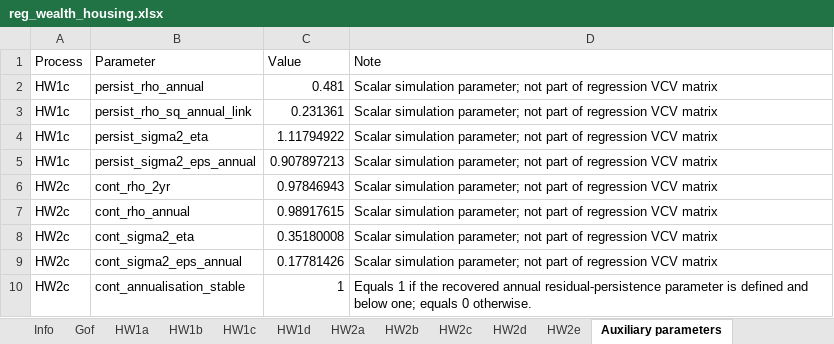
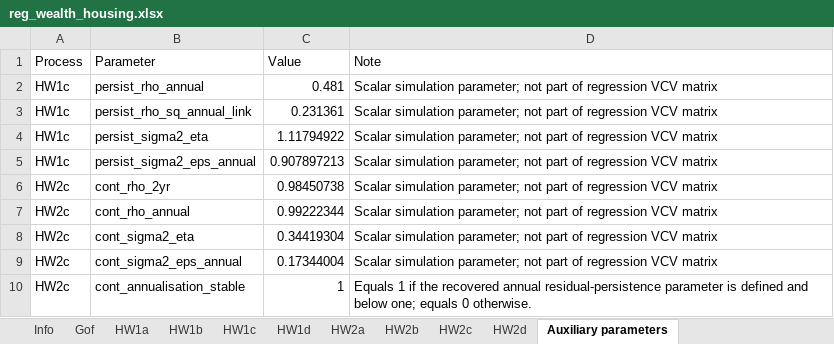
Before and after one commit to LiangShi369/SimPaths, an Excel workbook: input/reg_wealth_housing.xlsx, sheet Auxiliary parameters, drawn as a sheet; values as stored, in another font and other column widths than the file's, no borders; the diff names each change by its address in the sheet, - before the commit and + after, or states it on an @@ line.

```diff
--- a/input/reg_wealth_housing.xlsx (sheet Auxiliary parameters)
+++ b/input/reg_wealth_housing.xlsx (sheet Auxiliary parameters)
-sheet tab: HW2e
-C6 (Value): 0.97846943
+C6 (Value): 0.98450738
-C7 (Value): 0.98917615
+C7 (Value): 0.99222344
-C8 (Value): 0.35180008
+C8 (Value): 0.34419304
-C9 (Value): 0.17781426
+C9 (Value): 0.17344004
```
Also changed, not shown: sheet HW2c, sheet HW2d, sheet HW2a, sheet HW2b, sheet Gof, sheet Info, input/reg_RMSE.xlsx, 4 other files.
